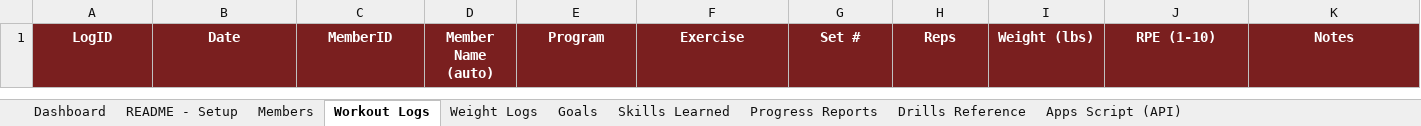
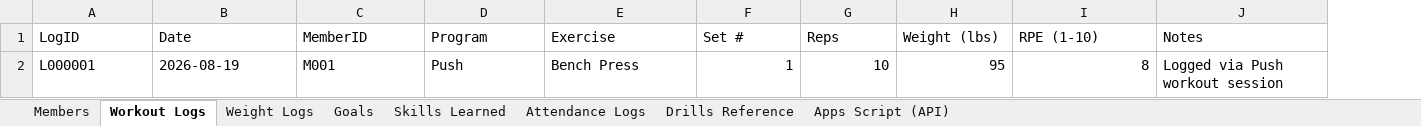
Before and after one commit to hryvd/iydv, an Excel workbook: IYDV_OneUp_Member_Database.xlsx, sheet Workout Logs, drawn as a sheet; values as stored, in another font and other column widths than the file's, no borders; removed rows and columns are numbered as before the commit, all else as after; the diff names each change by its address in the sheet, - before the commit and + after, or states it on an @@ line.

```diff
--- a/IYDV_OneUp_Member_Database.xlsx (sheet Workout Logs)
+++ b/IYDV_OneUp_Member_Database.xlsx (sheet Workout Logs)
-sheet tab: Dashboard
-sheet tab: README - Setup
-sheet tab: Progress Reports
+sheet tab: Attendance Logs
-column D (Member Name (auto)), empty
@@ A1:C1 fill: #7A1F1F → none, bold: on → off, text colour: #FFFFFF → black, alignment: center → left @@
@@ D1:J1 fill: #7A1F1F → none, bold: on → off, text colour: #FFFFFF → black, alignment: center → left @@
+row 2: L000001 | 2026-08-19 | M001 | Push | Bench Press | 1 | 10 | 95 | 8 | Logged via Push workout session
```
Also changed, not shown: sheet Drills Reference, sheet Goals, sheet Apps Script (API), sheet Members, sheet Weight Logs, sheet Skills Learned, formulas that keep their value, 2 other files.
